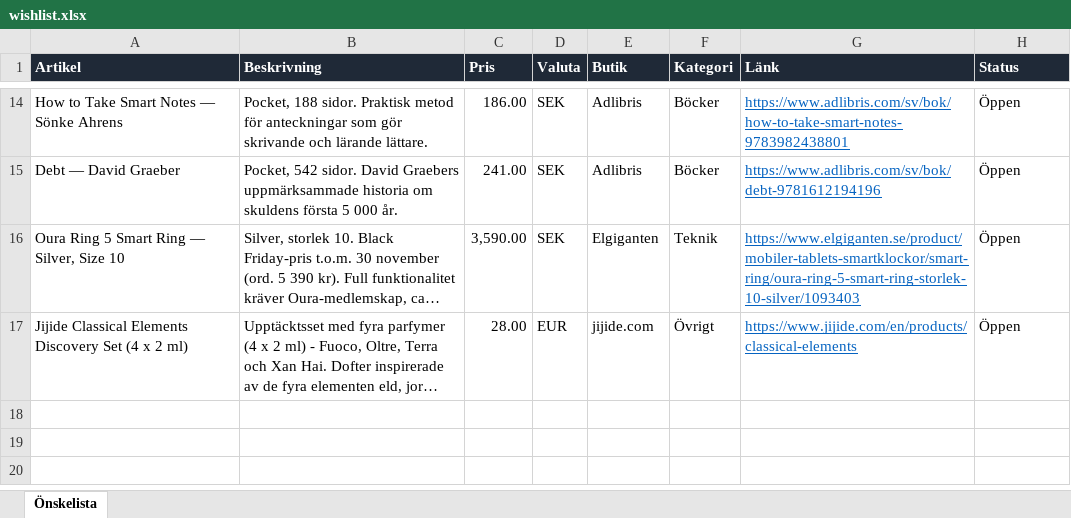
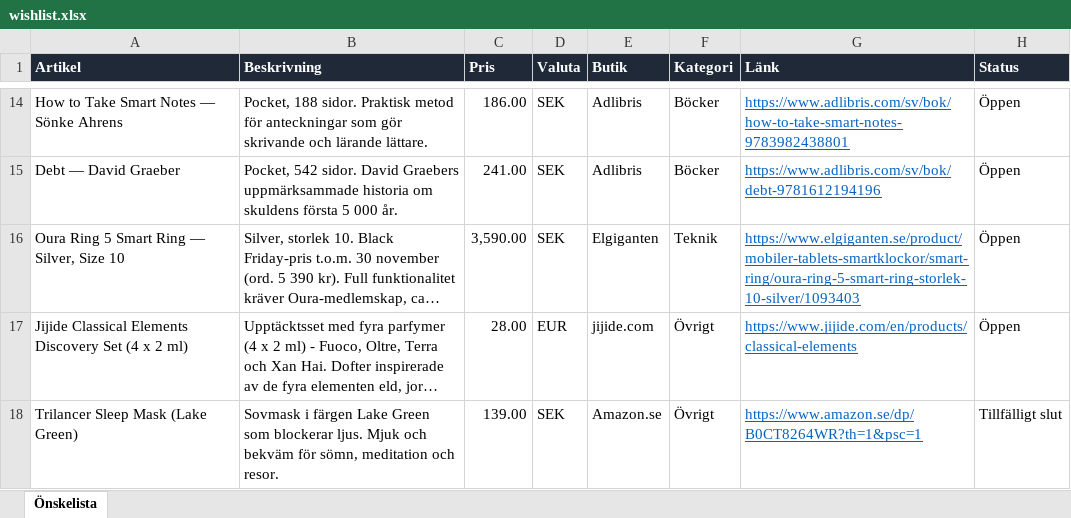
Before and after one commit to closp-employee/wishlist, an Excel workbook: wishlist.xlsx, sheet Önskelista, drawn as a sheet; only a part is shown, gaps mark what is left out; long unchanged cells end in …; values as stored, in another font and other column widths than the file's, no borders; the diff names each change by its address in the sheet, - before the commit and + after, or states it on an @@ line.

Commit message:
Uppdatera önskelistan (2026-11-20 17:45 UTC)

```diff
--- a/wishlist.xlsx (sheet Önskelista)
+++ b/wishlist.xlsx (sheet Önskelista)
+row 18: Trilancer Sleep Mask (Lake Green) | Sovmask i färgen Lake Green som blockerar ljus. Mjuk och bekväm för sömn, meditation och resor. | 139.00 | SEK | Amazon.se | Övrigt | https://www.amazon.se/dp/B0CT8264WR?th=1&psc=1 | Tillfälligt slut
```
Also changed, not shown: 3 other files.
